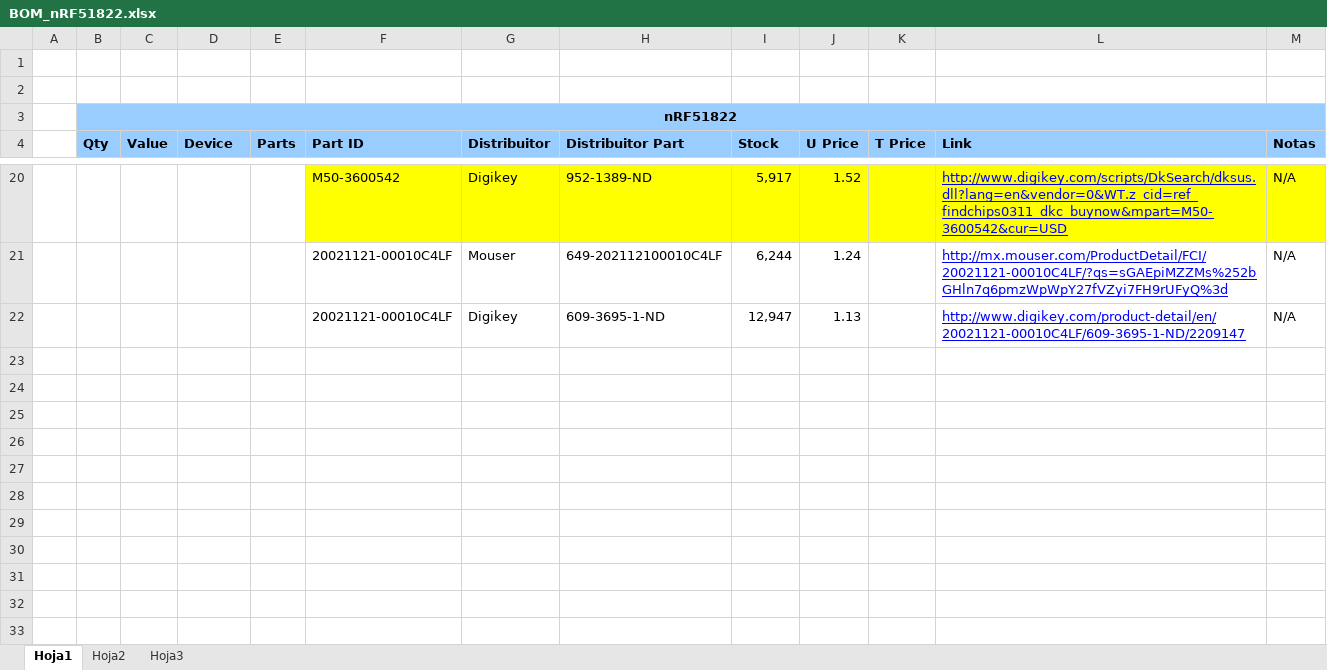
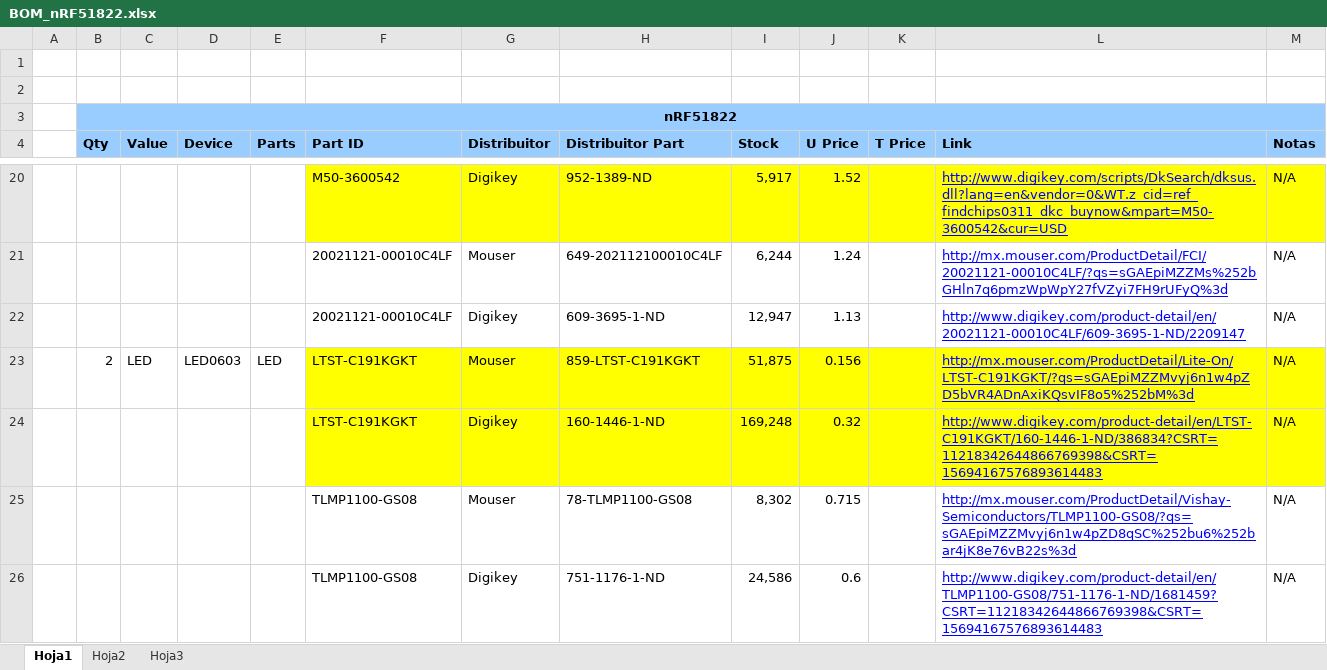
Before and after one commit to georgeredinger/nRF51822, an Excel workbook: BOM_nRF51822.xlsx, sheet Hoja1, drawn as a sheet; only a part is shown, gaps mark what is left out; values as stored, in another font and other column widths than the file's, no borders; the diff names each change by its address in the sheet, - before the commit and + after, or states it on an @@ line.

```diff
--- a/BOM_nRF51822.xlsx (sheet Hoja1)
+++ b/BOM_nRF51822.xlsx (sheet Hoja1)
+row 23:  | 2 | LED | LED0603 | LED | LTST-C191KGKT | Mouser | 859-LTST-C191KGKT | 51,875 | 0.156 |  | http://mx.mouser.com/ProductDetail/Lite-On/LTST-C191KGKT/?qs=sGAEpiMZZMvyj6n1w4pZD5bVR4ADnAxiKQsvIF8o5%252bM%3d | N/A
+row 24:  |  |  |  |  | LTST-C191KGKT | Digikey | 160-1446-1-ND | 169,248 | 0.32 |  | http://www.digikey.com/product-detail/en/LTST-C191KGKT/160-1446-1-ND/386834?CSRT=11218342644866769398&CSRT=15694167576893614483 | N/A
+row 25:  |  |  |  |  | TLMP1100-GS08 | Mouser | 78-TLMP1100-GS08 | 8,302 | 0.715 |  | http://mx.mouser.com/ProductDetail/Vishay-Semiconductors/TLMP1100-GS08/?qs=sGAEpiMZZMvyj6n1w4pZD8qSC%252bu6%252bar4jK8e76vB22s%3d | N/A
+row 26:  |  |  |  |  | TLMP1100-GS08 | Digikey | 751-1176-1-ND | 24,586 | 0.6 |  | http://www.digikey.com/product-detail/en/TLMP1100-GS08/751-1176-1-ND/1681459?CSRT=11218342644866769398&CSRT=15694167576893614483 | N/A
```
Also changed, not shown: 3 other files.
